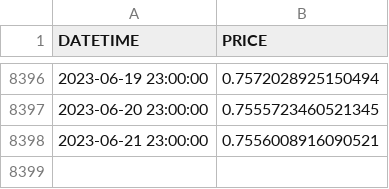
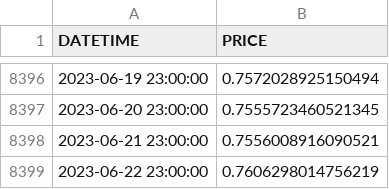
Before and after one commit to CJDC28/pysystemtrade, a CSV file: data/futures_cj/fx_prices_csv/CADUSD.csv, drawn as a sheet; only a part is shown, gaps mark what is left out.

```diff
--- a/data/futures_cj/fx_prices_csv/CADUSD.csv
+++ b/data/futures_cj/fx_prices_csv/CADUSD.csv
@@ -8398 +8398,2 @@ DATETIME,PRICE
 2023-06-21 23:00:00,0.7556008916090521
+2023-06-22 23:00:00,0.7606298014756219
```
Also changed, not shown: data/futures_cj/adjusted_prices_csv/GAS_US.csv, data/futures_cj/fx_prices_csv/HKDUSD.csv, 11 other files.
